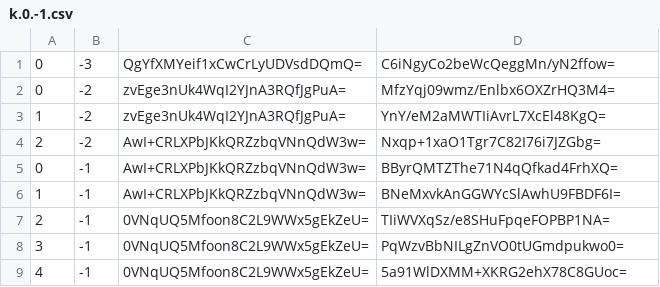
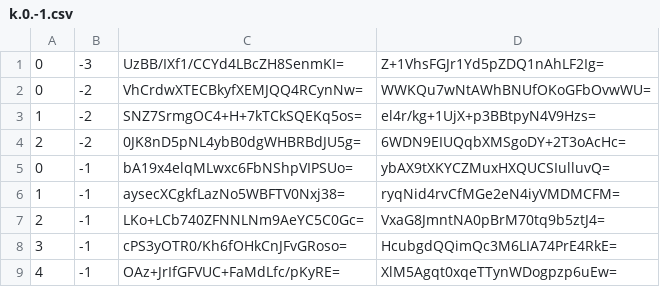
Before and after one commit to counterfitninja/chilled-nether, a CSV file: tiles/zoom.-2/metadata/k.0.-1.csv, drawn as a sheet.

```diff
--- a/tiles/zoom.-2/metadata/k.0.-1.csv
+++ b/tiles/zoom.-2/metadata/k.0.-1.csv
@@ -1,9 +1,9 @@
-0,-3,QgYfXMYeif1xCwCrLyUDVsdDQmQ=,C6iNgyCo2beWcQeggMn/yN2ffow=
-0,-2,zvEge3nUk4WqI2YJnA3RQfJgPuA=,MfzYqj09wmz/Enlbx6OXZrHQ3M4=
-1,-2,zvEge3nUk4WqI2YJnA3RQfJgPuA=,YnY/eM2aMWTIiAvrL7XcEl48KgQ=
-2,-2,AwI+CRLXPbJKkQRZzbqVNnQdW3w=,Nxqp+1xaO1Tgr7C82I76i7JZGbg=
-0,-1,AwI+CRLXPbJKkQRZzbqVNnQdW3w=,BByrQMTZThe71N4qQfkad4FrhXQ=
-1,-1,AwI+CRLXPbJKkQRZzbqVNnQdW3w=,BNeMxvkAnGGWYcSlAwhU9FBDF6I=
-2,-1,0VNqUQ5Mfoon8C2L9WWx5gEkZeU=,TIiWVXqSz/e8SHuFpqeFOPBP1NA=
-3,-1,0VNqUQ5Mfoon8C2L9WWx5gEkZeU=,PqWzvBbNILgZnVO0tUGmdpukwo0=
-4,-1,0VNqUQ5Mfoon8C2L9WWx5gEkZeU=,5a91WlDXMM+XKRG2ehX78C8GUoc=
+0,-3,UzBB/IXf1/CCYd4LBcZH8SenmKI=,Z+1VhsFGJr1Yd5pZDQ1nAhLF2Ig=
+0,-2,VhCrdwXTECBkyfXEMJQQ4RCynNw=,WWKQu7wNtAWhBNUfOKoGFbOvwWU=
+1,-2,SNZ7SrmgOC4+H+7kTCkSQEKq5os=,el4r/kg+1UjX+p3BBtpyN4V9Hzs=
+2,-2,0JK8nD5pNL4ybB0dgWHBRBdJU5g=,6WDN9EIUQqbXMSgoDY+2T3oAcHc=
+0,-1,bA19x4elqMLwxc6FbNShpVIPSUo=,ybAX9tXKYCZMuxHXQUCSIulluvQ=
+1,-1,aysecXCgkfLazNo5WBFTV0Nxj38=,ryqNid4rvCfMGe2eN4iyVMDMCFM=
+2,-1,LKo+LCb740ZFNNLNm9AeYC5C0Gc=,VxaG8JmntNA0pBrM70tq9b5ztJ4=
+3,-1,cPS3yOTR0/Kh6fOHkCnJFvGRoso=,HcubgdQQimQc3M6LIA74PrE4RkE=
+4,-1,OAz+JrIfGFVUC+FaMdLfc/pKyRE=,XlM5Agqt0xqeTTynWDogpzp6uEw=
```
Also changed, not shown: tiles/zoom.-1/metadata/k.0.-1.csv, tiles/zoom.-3/metadata/k.0.-1.csv.
